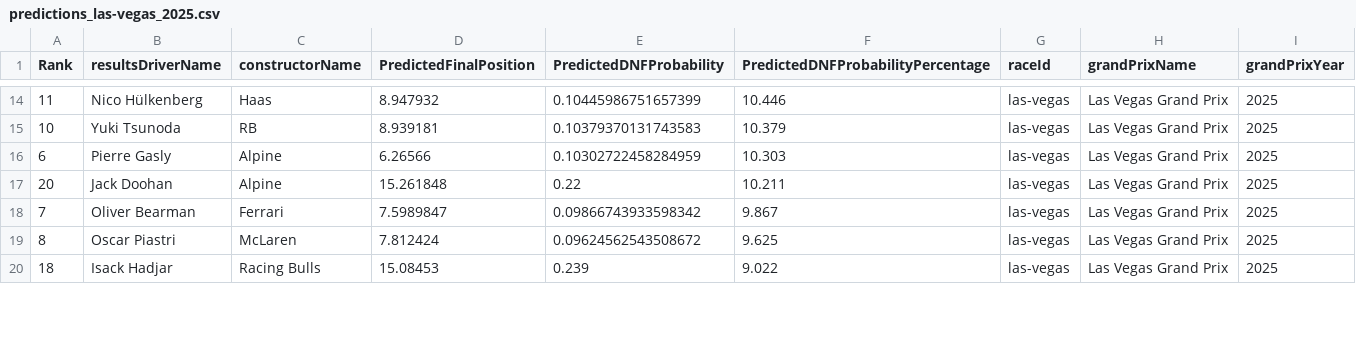
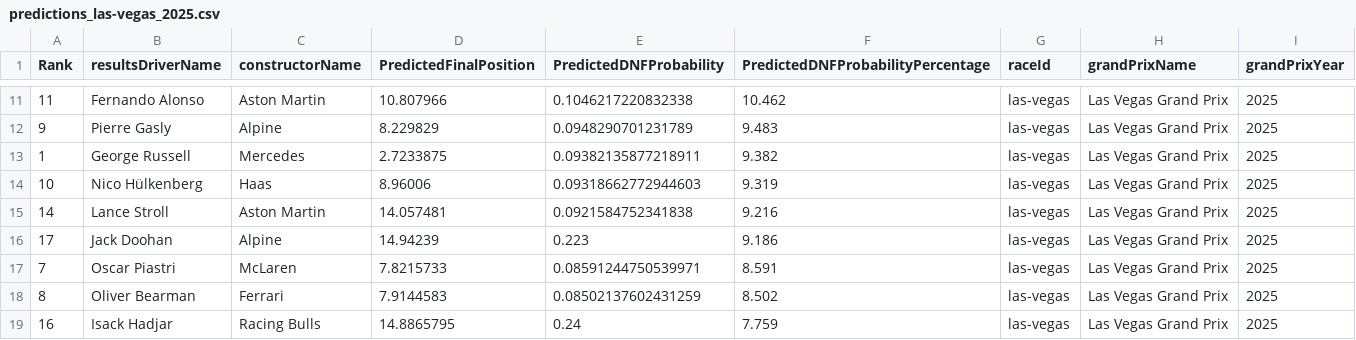
Before and after one commit to gmalbert/f1Analysis, a CSV file: data_files/predictions_las-vegas_2025.csv, drawn as a sheet; only a part is shown, gaps mark what is left out; the diff covers the shown part only.

```diff
--- a/data_files/predictions_las-vegas_2025.csv
+++ b/data_files/predictions_las-vegas_2025.csv
@@ -14,7 +11,9 @@ Rank,resultsDriverName,constructorName,PredictedFinalPosition,PredictedDNFProbab
-11,Nico Hülkenberg,Haas,8.947932,0.10445986751657399,10.446,las-vegas,Las Vegas Grand Prix,2025
-10,Yuki Tsunoda,RB,8.939181,0.10379370131743583,10.379,las-vegas,Las Vegas Grand Prix,2025
-6,Pierre Gasly,Alpine,6.26566,0.10302722458284959,10.303,las-vegas,Las Vegas Grand Prix,2025
-20,Jack Doohan,Alpine,15.261848,0.22,10.211,las-vegas,Las Vegas Grand Prix,2025
-7,Oliver Bearman,Ferrari,7.5989847,0.09866743933598342,9.867,las-vegas,Las Vegas Grand Prix,2025
-8,Oscar Piastri,McLaren,7.812424,0.09624562543508672,9.625,las-vegas,Las Vegas Grand Prix,2025
-18,Isack Hadjar,Racing Bulls,15.08453,0.239,9.022,las-vegas,Las Vegas Grand Prix,2025
+11,Fernando Alonso,Aston Martin,10.807966,0.1046217220832338,10.462,las-vegas,Las Vegas Grand Prix,2025
+9,Pierre Gasly,Alpine,8.229829,0.0948290701231789,9.483,las-vegas,Las Vegas Grand Prix,2025
+1,George Russell,Mercedes,2.7233875,0.09382135877218911,9.382,las-vegas,Las Vegas Grand Prix,2025
+10,Nico Hülkenberg,Haas,8.96006,0.09318662772944603,9.319,las-vegas,Las Vegas Grand Prix,2025
+14,Lance Stroll,Aston Martin,14.057481,0.0921584752341838,9.216,las-vegas,Las Vegas Grand Prix,2025
+17,Jack Doohan,Alpine,14.94239,0.223,9.186,las-vegas,Las Vegas Grand Prix,2025
+7,Oscar Piastri,McLaren,7.8215733,0.08591244750539971,8.591,las-vegas,Las Vegas Grand Prix,2025
+8,Oliver Bearman,Ferrari,7.9144583,0.08502137602431259,8.502,las-vegas,Las Vegas Grand Prix,2025
+16,Isack Hadjar,Racing Bulls,14.8865795,0.24,7.759,las-vegas,Las Vegas Grand Prix,2025
```
Also changed, not shown: 3 added rows, 6 removed rows and 31 edited cells elsewhere in this file, data_files/f1WeatherData_AllData.imputed.csv, 10 other files.
